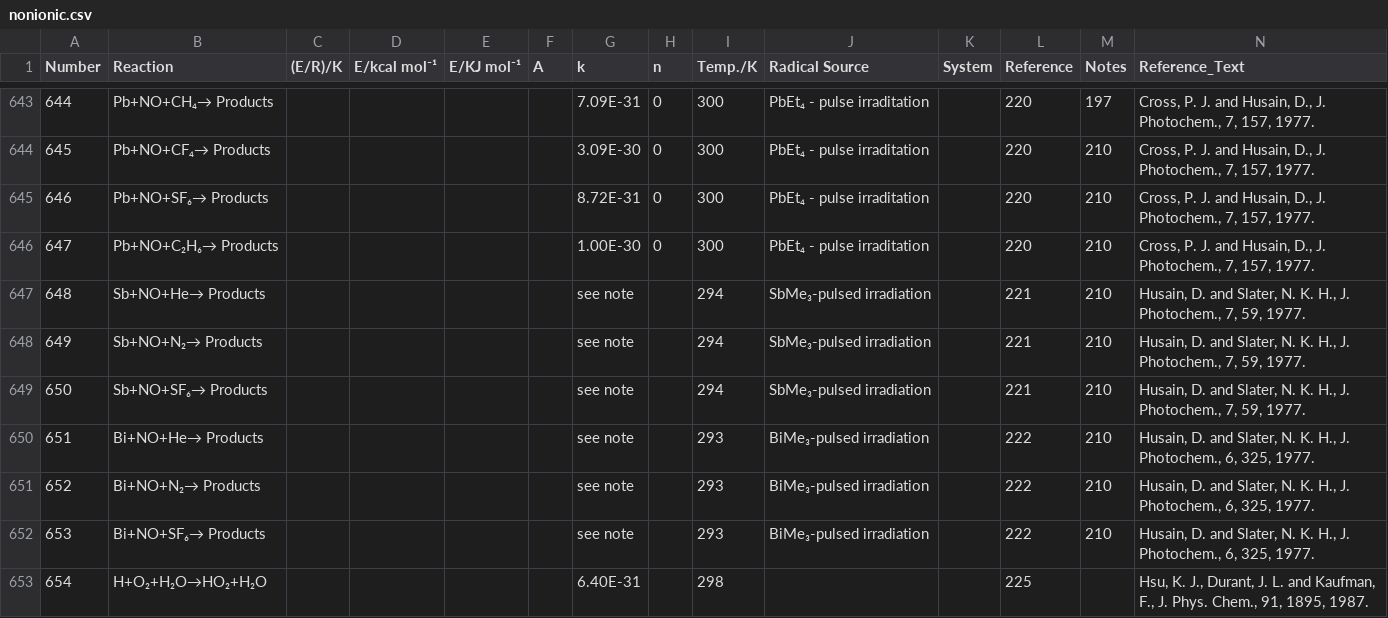
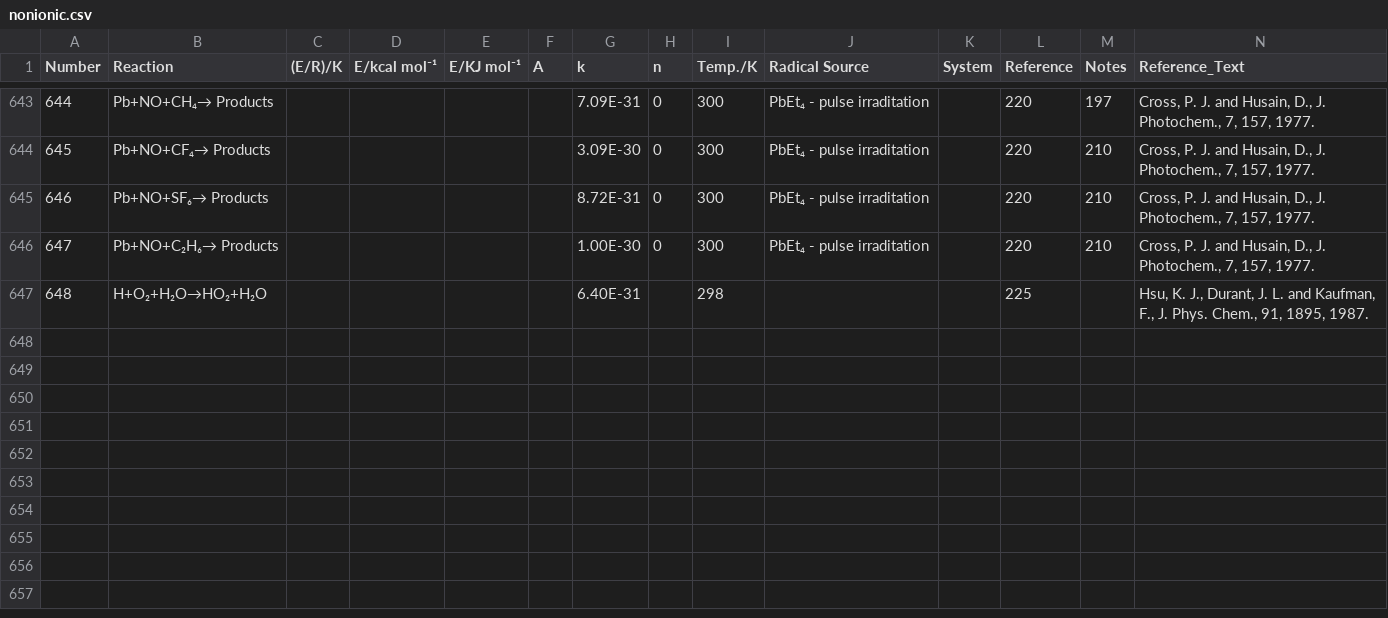
Before and after one commit to ahmedelhalawani/termolecular-database, a CSV file: nonionic.csv, drawn as a sheet; only a part is shown, gaps mark what is left out; removed rows and columns are numbered as before the commit, all else as after; the diff names each change by its address in the sheet, - before the commit and + after, or states it on an @@ line.

Commit message:
Add files via upload

```diff
--- a/nonionic.csv
+++ b/nonionic.csv
-row 647: 648 | Sb+NO+He→ Products |  |  |  |  | see note |  | 294 | SbMe₃-pulsed irradiation |  | 221 | 210 | Husain, D. and Slater, N. K. H., J. Photochem., 7, 59, 1977.
-row 648: 649 | Sb+NO+N₂→ Products |  |  |  |  | see note |  | 294 | SbMe₃-pulsed irradiation |  | 221 | 210 | Husain, D. and Slater, N. K. H., J. Photochem., 7, 59, 1977.
-row 649: 650 | Sb+NO+SF₆→ Products |  |  |  |  | see note |  | 294 | SbMe₃-pulsed irradiation |  | 221 | 210 | Husain, D. and Slater, N. K. H., J. Photochem., 7, 59, 1977.
-row 650: 651 | Bi+NO+He→ Products |  |  |  |  | see note |  | 293 | BiMe₃-pulsed irradiation |  | 222 | 210 | Husain, D. and Slater, N. K. H., J. Photochem., 6, 325, 1977.
-row 651: 652 | Bi+NO+N₂→ Products |  |  |  |  | see note |  | 293 | BiMe₃-pulsed irradiation |  | 222 | 210 | Husain, D. and Slater, N. K. H., J. Photochem., 6, 325, 1977.
-row 652: 653 | Bi+NO+SF₆→ Products |  |  |  |  | see note |  | 293 | BiMe₃-pulsed irradiation |  | 222 | 210 | Husain, D. and Slater, N. K. H., J. Photochem., 6, 325, 1977.
@@ column A (Number) renumbered from row 647 down @@
```
